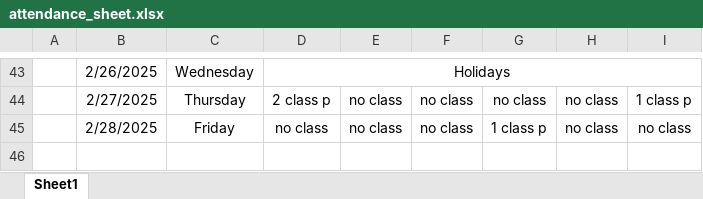
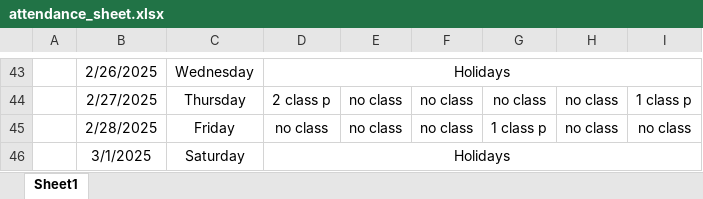
Before and after one commit to Sukdebrmondal/2nd_year_4th_semester, an Excel workbook: attendance_sheet.xlsx, sheet Sheet1, drawn as a sheet; only a part is shown, gaps mark what is left out; values as stored, in another font and other column widths than the file's, no borders; the diff names each change by its address in the sheet, - before the commit and + after, or states it on an @@ line.

Commit message:
date

```diff
--- a/attendance_sheet.xlsx (sheet Sheet1)
+++ b/attendance_sheet.xlsx (sheet Sheet1)
+row 46:  | 3/1/2025 | Saturday | Holidays
```
